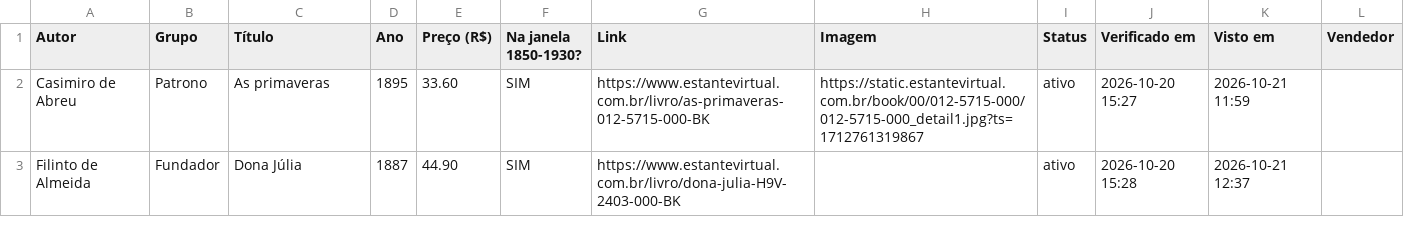
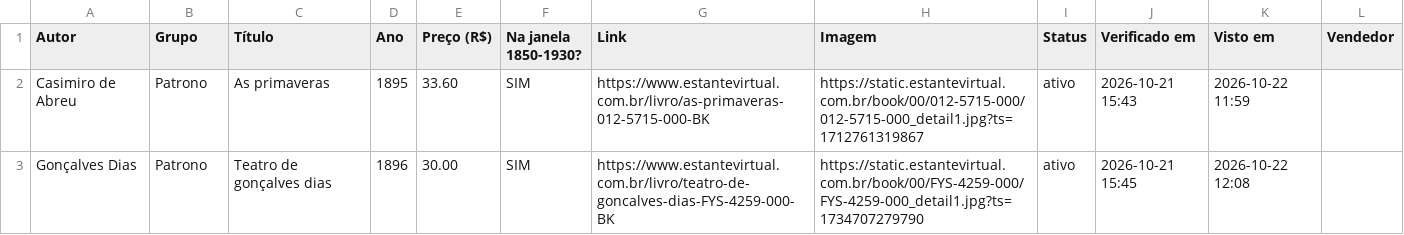
Before and after one commit to feliperibeirobittencourt/clio-radar, a CSV file: raw/estante-hoje.csv, drawn as a sheet.

```diff
--- a/raw/estante-hoje.csv
+++ b/raw/estante-hoje.csv
@@ -1,3 +1,3 @@
 Autor,Grupo,Título,Ano,Preço (R$),Na janela 1850-1930?,Link,Imagem,Status,Verificado em,Visto em,Vendedor
-Casimiro de Abreu,Patrono,As primaveras,1895,33.60,SIM,https://www.estantevirtual.com.br/livro/as-primaveras-012-5715-000-BK,https://static.estantevirtual.com.br/book/00/012-5715-000/012-5715-000_detail1.jpg?ts=1712761319867,ativo,2026-10-20 15:27,2026-10-21 11:59,
-Filinto de Almeida,Fundador,Dona Júlia,1887,44.90,SIM,https://www.estantevirtual.com.br/livro/dona-julia-H9V-2403-000-BK,,ativo,2026-10-20 15:28,2026-10-21 12:37,
+Casimiro de Abreu,Patrono,As primaveras,1895,33.60,SIM,https://www.estantevirtual.com.br/livro/as-primaveras-012-5715-000-BK,https://static.estantevirtual.com.br/book/00/012-5715-000/012-5715-000_detail1.jpg?ts=1712761319867,ativo,2026-10-21 15:43,2026-10-22 11:59,
+Gonçalves Dias,Patrono,Teatro de gonçalves dias,1896,30.00,SIM,https://www.estantevirtual.com.br/livro/teatro-de-goncalves-dias-FYS-4259-000-BK,https://static.estantevirtual.com.br/book/00/FYS-4259-000/FYS-4259-000_detail1.jpg?ts=1734707279790,ativo,2026-10-21 15:45,2026-10-22 12:08,
```
Also changed, not shown: 1 other file.
